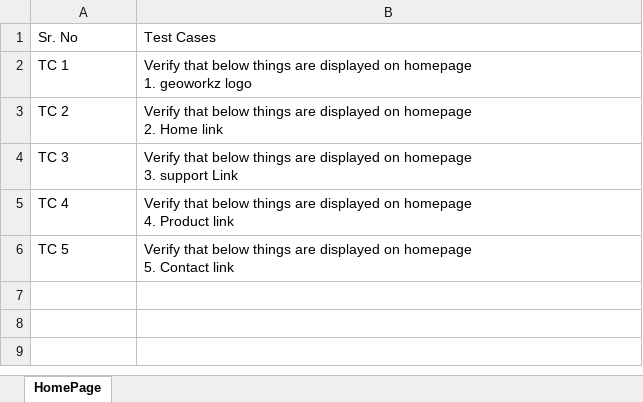
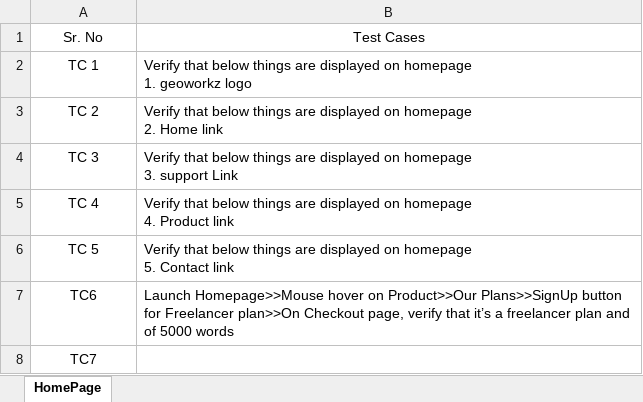
Before and after one commit to kaushal710-alt/Geoworkz, an Excel workbook: TestCases.xlsx, sheet HomePage, drawn as a sheet; values as stored, in another font and other column widths than the file's, no borders; the diff names each change by its address in the sheet, - before the commit and + after, or states it on an @@ line.

```diff
--- a/TestCases.xlsx (sheet HomePage)
+++ b/TestCases.xlsx (sheet HomePage)
-A1:B1 alignment: left
+A1:B1 alignment: center
-A2:A6 alignment: left
+A2:A6 alignment: center
+row 7: TC6 | Launch Homepage>>Mouse hover on Product>>Our Plans>>SignUp button for Freelancer plan>>On Checkout page, verify that it’s a freelancer plan and of 5000 words
+row 8: TC7
```
Also changed, not shown: 27 other files.
